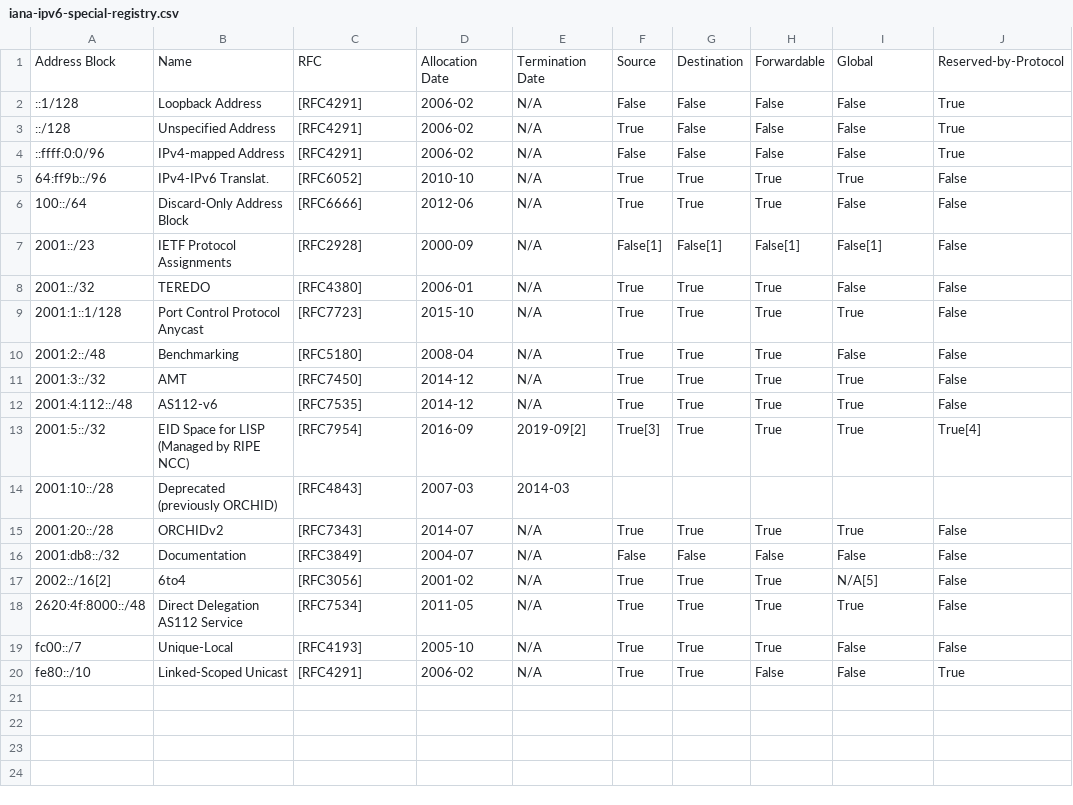
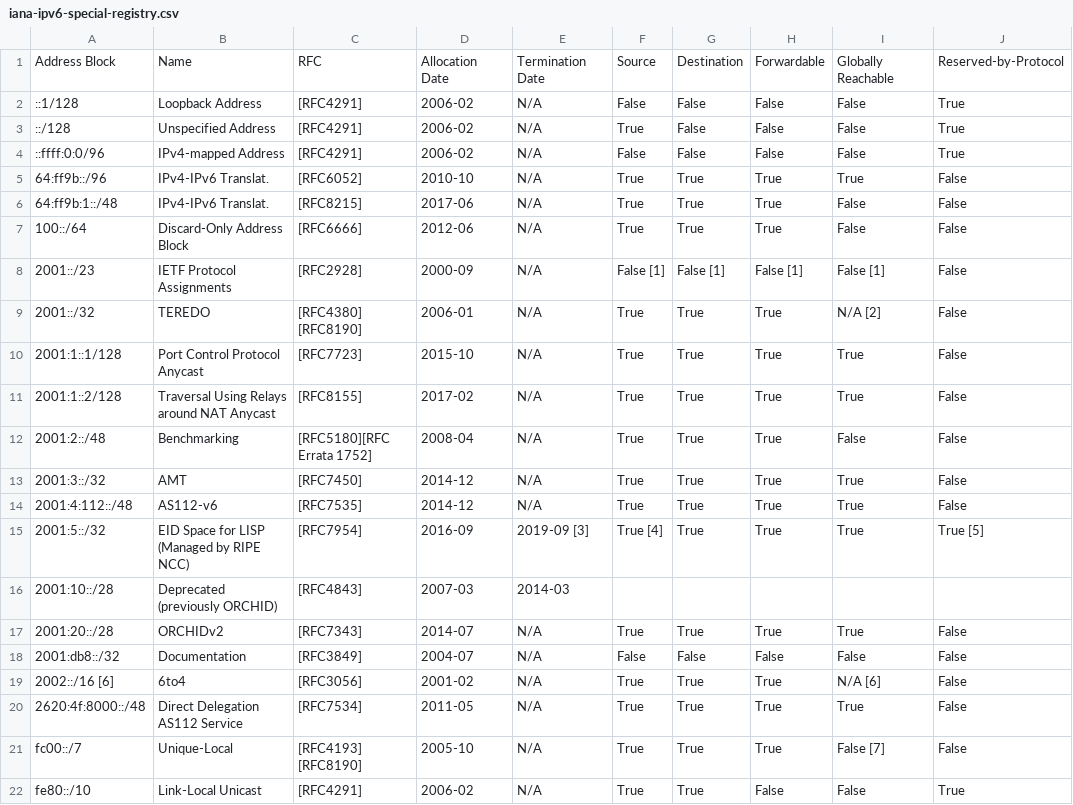
Before and after one commit to zonemaster/zonemaster-engine, a CSV file: share/iana-ipv6-special-registry.csv, drawn as a sheet.

```diff
--- a/share/iana-ipv6-special-registry.csv
+++ b/share/iana-ipv6-special-registry.csv
@@ -1,2 +1,2 @@
-Address Block,Name,RFC,Allocation Date,Termination Date,Source,Destination,Forwardable,Global,Reserved-by-Protocol
+Address Block,Name,RFC,Allocation Date,Termination Date,Source,Destination,Forwardable,Globally Reachable,Reserved-by-Protocol
 ::1/128,Loopback Address,[RFC4291],2006-02,N/A,False,False,False,False,True
@@ -5,10 +5,13 @@ Address Block,Name,RFC,Allocation Date,Termination Date,Source,Destination,Forwa
 64:ff9b::/96,IPv4-IPv6 Translat.,[RFC6052],2010-10,N/A,True,True,True,True,False
+64:ff9b:1::/48,IPv4-IPv6 Translat.,[RFC8215],2017-06,N/A,True,True,True,False,False
 100::/64,Discard-Only Address Block,[RFC6666],2012-06,N/A,True,True,True,False,False
-2001::/23,IETF Protocol Assignments,[RFC2928],2000-09,N/A,False[1],False[1],False[1],False[1],False
-2001::/32,TEREDO,[RFC4380],2006-01,N/A,True,True,True,False,False
+2001::/23,IETF Protocol Assignments,[RFC2928],2000-09,N/A,False [1],False [1],False [1],False [1],False
+2001::/32,TEREDO,"[RFC4380]
+        [RFC8190]",2006-01,N/A,True,True,True,N/A [2],False
 2001:1::1/128,Port Control Protocol Anycast,[RFC7723],2015-10,N/A,True,True,True,True,False
-2001:2::/48,Benchmarking,[RFC5180],2008-04,N/A,True,True,True,False,False
+2001:1::2/128,Traversal Using Relays around NAT Anycast,[RFC8155],2017-02,N/A,True,True,True,True,False
+2001:2::/48,Benchmarking,[RFC5180][RFC Errata 1752],2008-04,N/A,True,True,True,False,False
 2001:3::/32,AMT,[RFC7450],2014-12,N/A,True,True,True,True,False
 2001:4:112::/48,AS112-v6,[RFC7535],2014-12,N/A,True,True,True,True,False
-2001:5::/32,EID Space for LISP (Managed by RIPE NCC),[RFC7954],2016-09,2019-09[2],True[3],True,True,True,True[4]
+2001:5::/32,EID Space for LISP (Managed by RIPE NCC),[RFC7954],2016-09,2019-09 [3],True [4],True,True,True,True [5]
 2001:10::/28,Deprecated (previously ORCHID),[RFC4843],2007-03,2014-03,,,,,
@@ -16,5 +19,6 @@ Address Block,Name,RFC,Allocation Date,Termination Date,Source,Destination,Forwa
 2001:db8::/32,Documentation,[RFC3849],2004-07,N/A,False,False,False,False,False
-2002::/16[2],6to4,[RFC3056],2001-02,N/A,True,True,True,N/A[5],False
+2002::/16 [6],6to4,[RFC3056],2001-02,N/A,True,True,True,N/A [6],False
 2620:4f:8000::/48,Direct Delegation AS112 Service,[RFC7534],2011-05,N/A,True,True,True,True,False
-fc00::/7,Unique-Local,[RFC4193],2005-10,N/A,True,True,True,False,False
-fe80::/10,Linked-Scoped Unicast,[RFC4291],2006-02,N/A,True,True,False,False,True
+fc00::/7,Unique-Local,"[RFC4193]
+        [RFC8190]",2005-10,N/A,True,True,True,False [7],False
+fe80::/10,Link-Local Unicast,[RFC4291],2006-02,N/A,True,True,False,False,True
```
Also changed, not shown: share/iana-ipv4-special-registry.csv, 1 other file.
